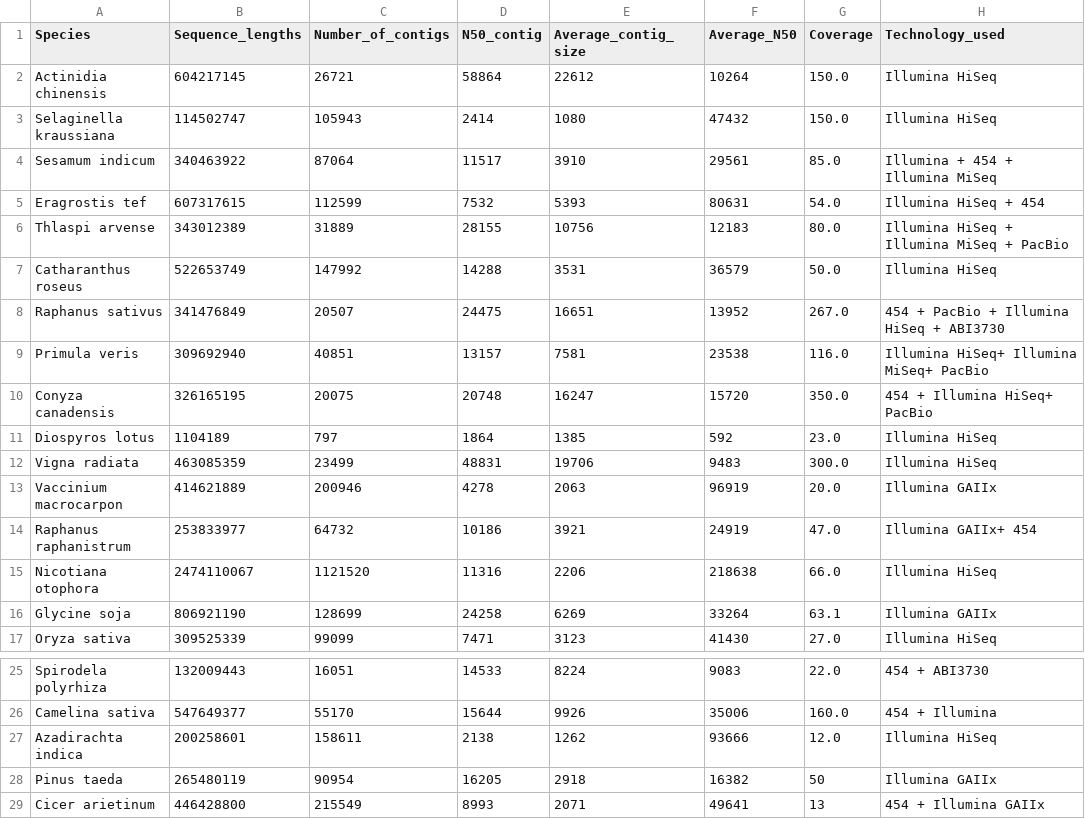
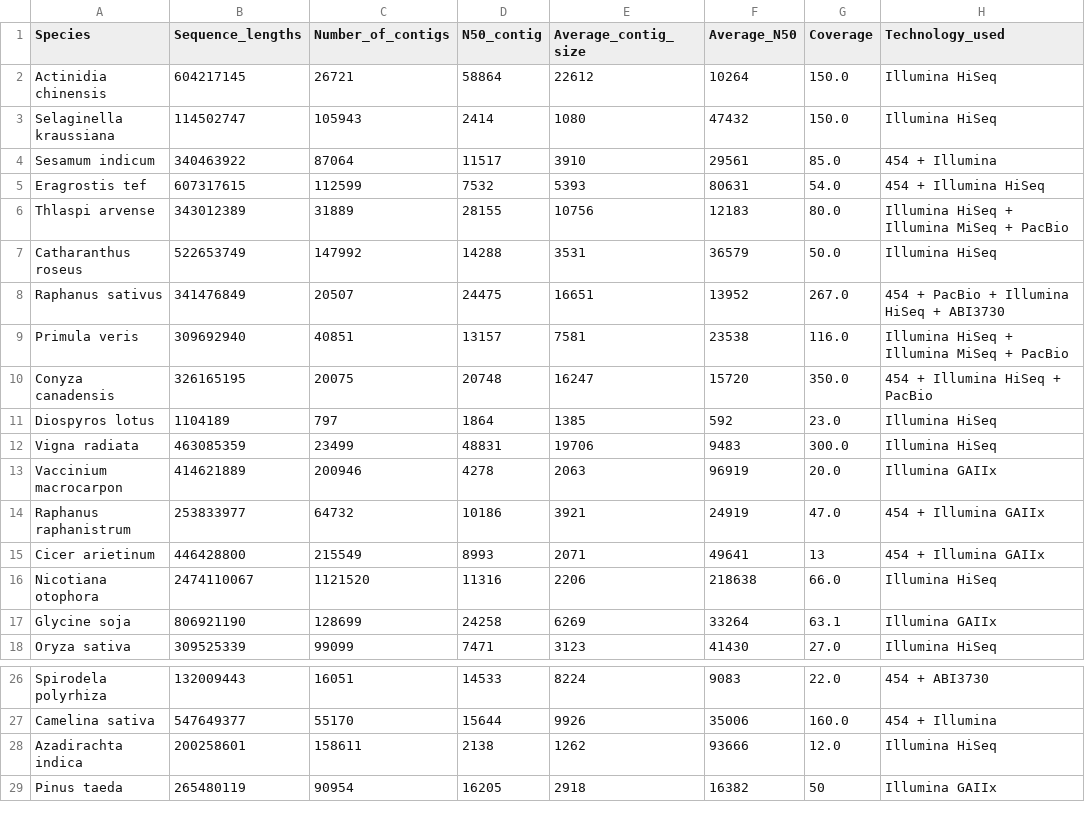
Before and after one commit to pilarcormo/SNP_distribution_method, a CSV file: Contigs/contigs.csv, drawn as a sheet; only a part is shown, gaps mark what is left out; the diff names each change by its address in the sheet, - before the commit and + after, or states it on an @@ line.

```diff
--- a/Contigs/contigs.csv
+++ b/Contigs/contigs.csv
-H4 (Technology_used): Illumina + 454 + Illumina MiSeq
+H4 (Technology_used): 454 + Illumina
-H5 (Technology_used): Illumina HiSeq + 454
+H5 (Technology_used): 454 + Illumina HiSeq
-H9 (Technology_used): Illumina HiSeq+ Illumina MiSeq+ PacBio
+H9 (Technology_used): Illumina HiSeq + Illumina MiSeq + PacBio
-H10 (Technology_used): 454 + Illumina HiSeq+ PacBio
+H10 (Technology_used): 454 + Illumina HiSeq + PacBio
-H14 (Technology_used): Illumina GAIIx+ 454
+H14 (Technology_used): 454 + Illumina GAIIx
@@ row 29 moved to row 15: Cicer arietinum @@
```
Also changed, not shown: Contigs/contigs_2.csv, Contigs/illumina_hiseq.csv, 13 other files.
